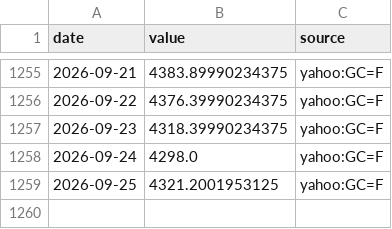
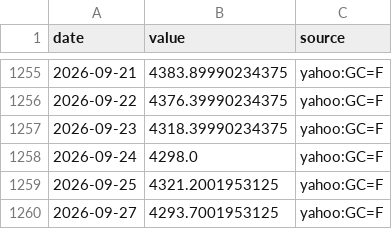
Before and after one commit to MJIH-market/macro-dashboard, a CSV file: data/GOLD.csv, drawn as a sheet; only a part is shown, gaps mark what is left out.

```diff
--- a/data/GOLD.csv
+++ b/data/GOLD.csv
@@ -1259 +1259,2 @@ date,value,source
 2026-09-25,4321.2001953125,yahoo:GC=F
+2026-09-27,4293.7001953125,yahoo:GC=F
```
Also changed, not shown: data/USDJPY.csv, data/USDKRW.csv, 2 other files.
